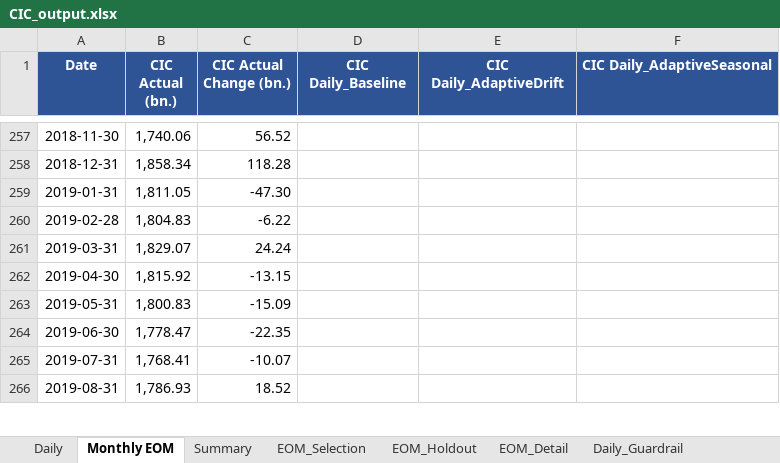
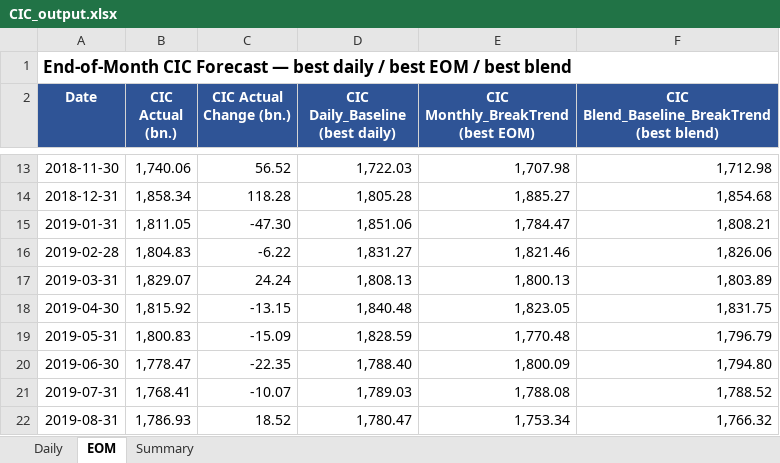
Before and after one commit to ManeeratG/CIC_forecasting, an Excel workbook: CIC_output.xlsx, sheet EOM, drawn as a sheet; only a part is shown, gaps mark what is left out; values as stored, in another font and other column widths than the file's, no borders; addresses are those after the commit; the diff covers the shown part only; the diff names each change by its address in the sheet, - before the commit and + after, or states it on an @@ line.

```diff
--- a/CIC_output.xlsx (sheet EOM)
+++ b/CIC_output.xlsx (sheet EOM)
-sheet tab: Monthly EOM
+sheet tab: EOM
-sheet tab: EOM_Selection
-sheet tab: EOM_Holdout
-sheet tab: EOM_Detail
-sheet tab: Daily_Guardrail
+row 1: End-of-Month CIC Forecast — best daily / best EOM / best blend
-D2: CIC Daily_Baseline
+D2: CIC Daily_Baseline (best daily)
-E2: CIC Daily_AdaptiveDrift
+E2: CIC Monthly_BreakTrend (best EOM)
-F2: CIC Daily_AdaptiveSeasonal
+F2: CIC Blend_Baseline_BreakTrend (best blend)
-D13 (CIC Daily_Baseline (best daily)): (empty)
+D13 (CIC Daily_Baseline (best daily)): 1,722.03
-E13: (empty)
+E13: 1,707.98
-F13: (empty)
+F13: 1,712.98
-D14 (CIC Daily_Baseline (best daily)): (empty)
+D14 (CIC Daily_Baseline (best daily)): 1,805.28
-E14: (empty)
+E14: 1,885.27
-F14: (empty)
+F14: 1,854.68
-D15 (CIC Daily_Baseline (best daily)): (empty)
+D15 (CIC Daily_Baseline (best daily)): 1,851.06
-E15: (empty)
+E15: 1,784.47
-F15: (empty)
+F15: 1,808.21
-D16 (CIC Daily_Baseline (best daily)): (empty)
+D16 (CIC Daily_Baseline (best daily)): 1,831.27
-E16: (empty)
+E16: 1,821.46
-F16: (empty)
+F16: 1,826.06
-D17 (CIC Daily_Baseline (best daily)): (empty)
+D17 (CIC Daily_Baseline (best daily)): 1,808.13
-E17: (empty)
+E17: 1,800.13
-F17: (empty)
+F17: 1,803.89
-D18 (CIC Daily_Baseline (best daily)): (empty)
+D18 (CIC Daily_Baseline (best daily)): 1,840.48
-E18: (empty)
+E18: 1,823.05
-F18: (empty)
+F18: 1,831.75
-D19 (CIC Daily_Baseline (best daily)): (empty)
+D19 (CIC Daily_Baseline (best daily)): 1,828.59
-E19: (empty)
+E19: 1,770.48
-F19: (empty)
+F19: 1,796.79
-D20 (CIC Daily_Baseline (best daily)): (empty)
+D20 (CIC Daily_Baseline (best daily)): 1,788.40
-E20: (empty)
+E20: 1,800.09
-F20: (empty)
+F20: 1,794.80
-D21 (CIC Daily_Baseline (best daily)): (empty)
+D21 (CIC Daily_Baseline (best daily)): 1,789.03
-E21: (empty)
+E21: 1,788.08
-F21: (empty)
+F21: 1,788.52
-D22 (CIC Daily_Baseline (best daily)): (empty)
+D22 (CIC Daily_Baseline (best daily)): 1,780.47
-E22: (empty)
+E22: 1,753.34
-F22: (empty)
+F22: 1,766.32
```
Also changed, not shown: 246 removed rows and 279 edited cells elsewhere in this sheet, sheet Daily, sheet Summary, 4 other files.
